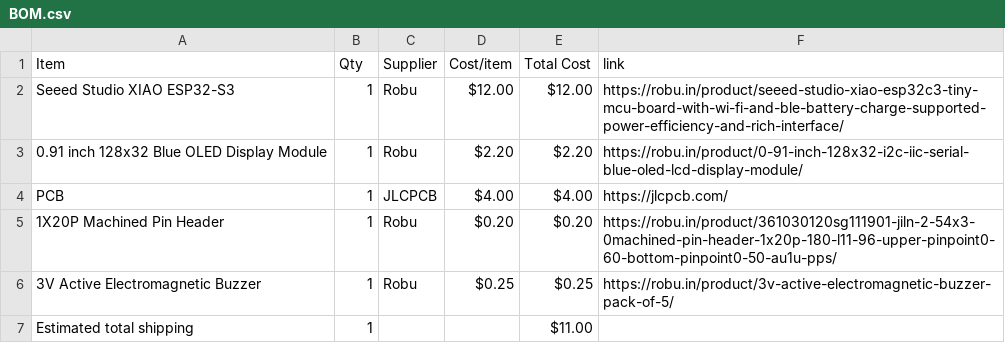
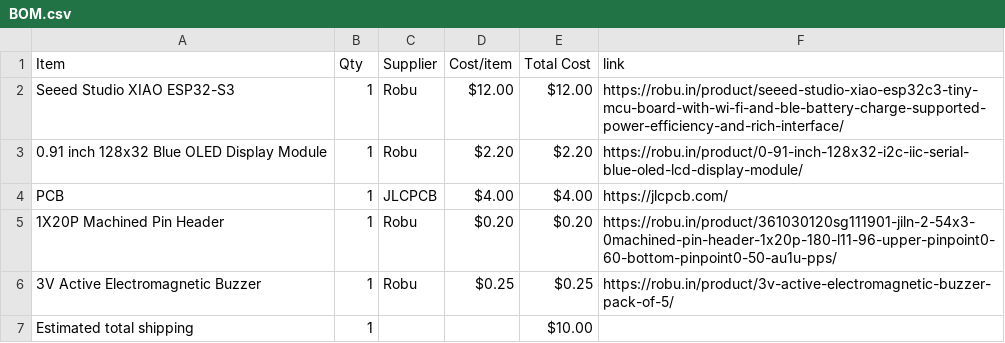
Before and after one commit to wldd22/tetra-clock, a CSV file: BOM.csv, drawn as a sheet.

```diff
--- a/BOM.csv
+++ b/BOM.csv
@@ -6,2 +6,2 @@ PCB,1,JLCPCB,$4.00,$4.00,https://jlcpcb.com/
 3V Active Electromagnetic Buzzer,1,Robu,$0.25,$0.25,https://robu.in/product/3v-active-electromagnetic-buzzer-pack-of-5/
-Estimated total shipping,1,,,$11.00,
+Estimated total shipping,1,,,$10.00,
```
Also changed, not shown: 1 other file.
